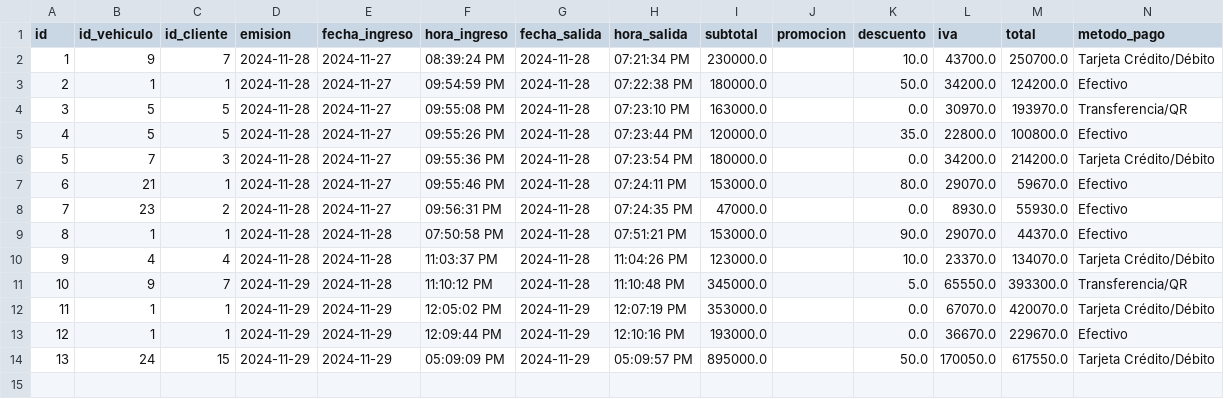
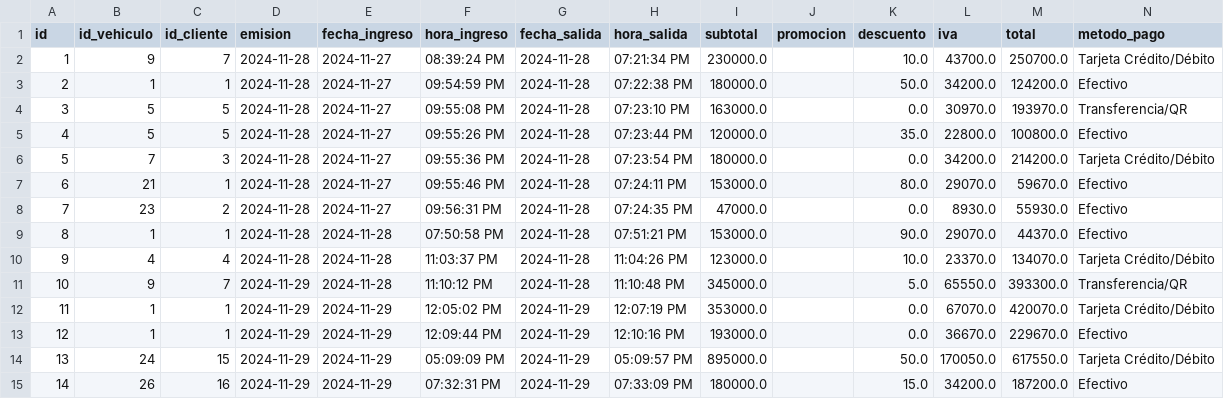
Before and after one commit to jaime-tovar/carwash-spa, a CSV file: pages/data/facturas.csv, drawn as a sheet.

```diff
--- a/pages/data/facturas.csv
+++ b/pages/data/facturas.csv
@@ -14 +14,2 @@ id,id_vehiculo,id_cliente,emision,fecha_ingreso,hora_ingreso,fecha_salida,hora_s
 13,24,15,2024-11-29,2024-11-29,05:09:09 PM,2024-11-29,05:09:57 PM,895000.0,,50.0,170050.0,617550.0,Tarjeta Crédito/Débito
+14,26,16,2024-11-29,2024-11-29,07:32:31 PM,2024-11-29,07:33:09 PM,180000.0,,15.0,34200.0,187200.0,Efectivo
```
Also changed, not shown: pages/data/clientes.csv, pages/data/detalle_factura.csv, 1 other file.
